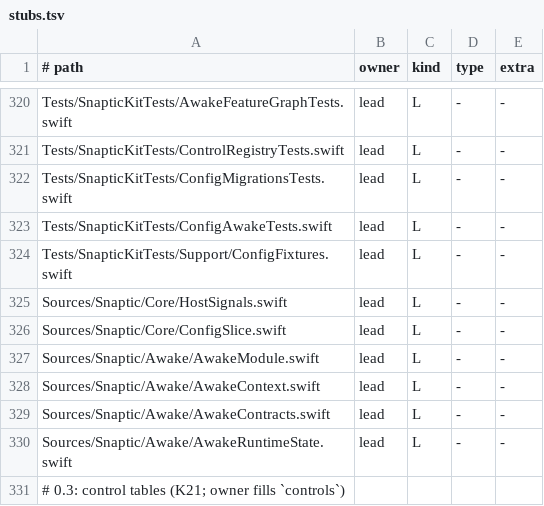
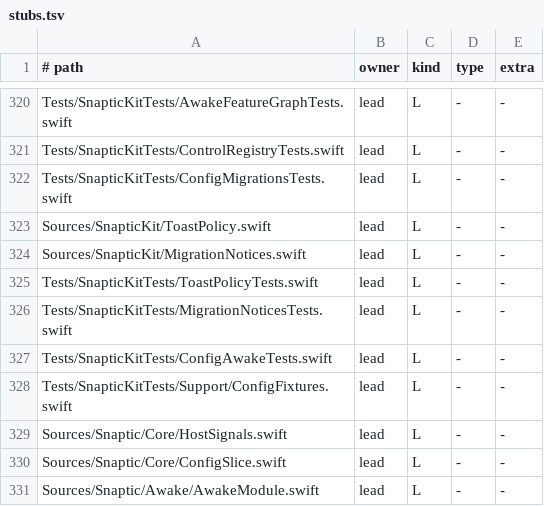
Before and after one commit to revylfitness/snaptic, a TSV file: scripts/stubs.tsv, drawn as a sheet; only a part is shown, gaps mark what is left out; the shorter side is filled out with more unchanged rows.

```diff
--- a/scripts/stubs.tsv
+++ b/scripts/stubs.tsv
@@ -322,2 +322,6 @@ Tests/SnapticKitTests/ControlRegistryTests.swift	lead	L	-	-
 Tests/SnapticKitTests/ConfigMigrationsTests.swift	lead	L	-	-
+Sources/SnapticKit/ToastPolicy.swift	lead	L	-	-
+Sources/SnapticKit/MigrationNotices.swift	lead	L	-	-
+Tests/SnapticKitTests/ToastPolicyTests.swift	lead	L	-	-
+Tests/SnapticKitTests/MigrationNoticesTests.swift	lead	L	-	-
 Tests/SnapticKitTests/ConfigAwakeTests.swift	lead	L	-	-
```
Also changed, not shown: 6 other files.
